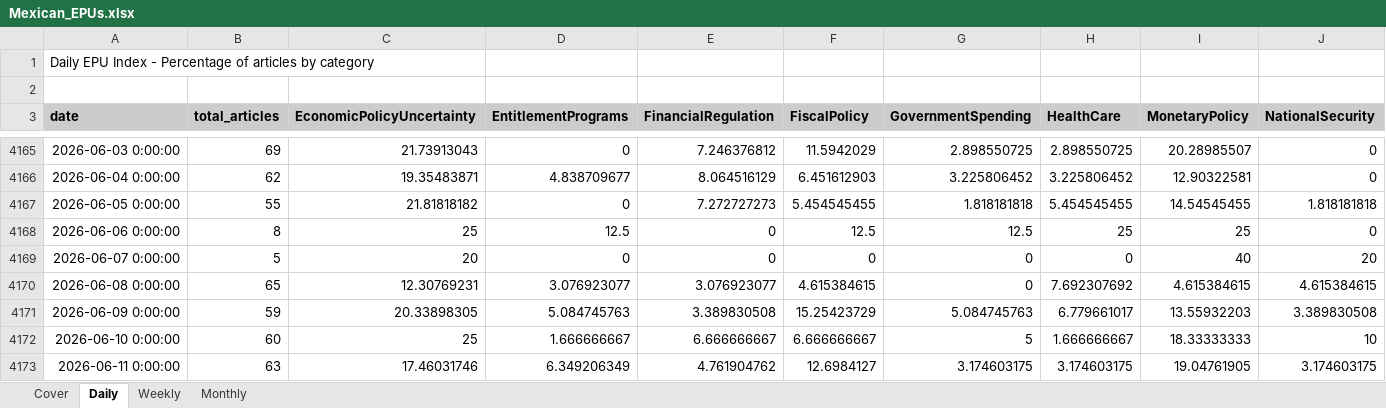
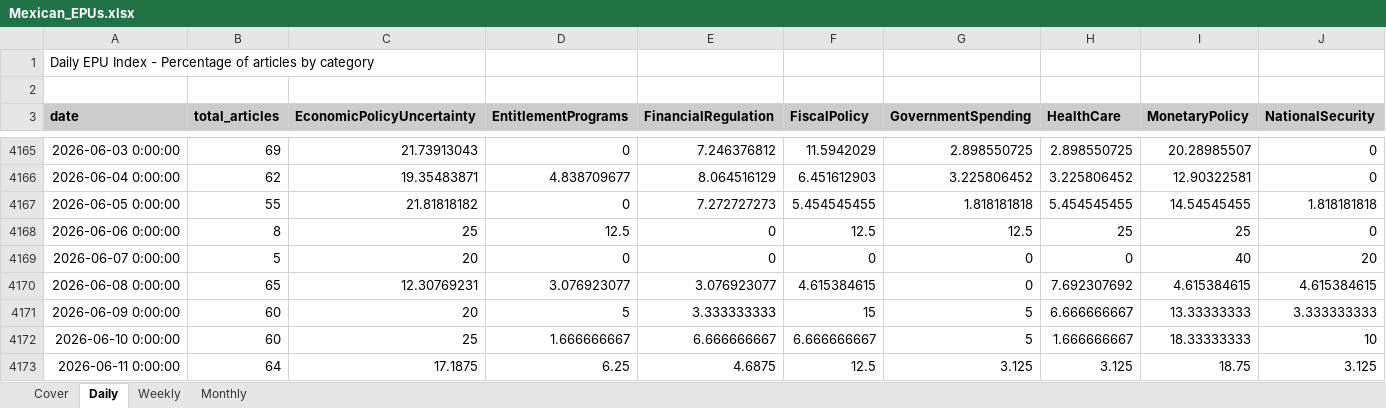
Before and after one commit to adentler1/MonitoringMexico, an Excel workbook: Mexican_EPUs.xlsx, sheet Daily, drawn as a sheet; only a part is shown, gaps mark what is left out; values as stored, in another font and other column widths than the file's, no borders; the diff covers the shown part only; the diff names each change by its address in the sheet, - before the commit and + after, or states it on an @@ line.

Commit message:
Update Mexican_EPUs.xlsx - 2026-06-13

```diff
--- a/Mexican_EPUs.xlsx (sheet Daily)
+++ b/Mexican_EPUs.xlsx (sheet Daily)
-B4171 (total_articles): 59
+B4171 (total_articles): 60
-C4171 (EconomicPolicyUncertainty): 20.33898305
+C4171 (EconomicPolicyUncertainty): 20
-D4171 (EntitlementPrograms): 5.084745763
+D4171 (EntitlementPrograms): 5
-E4171 (FinancialRegulation): 3.389830508
+E4171 (FinancialRegulation): 3.333333333
-F4171 (FiscalPolicy): 15.25423729
+F4171 (FiscalPolicy): 15
-G4171 (GovernmentSpending): 5.084745763
+G4171 (GovernmentSpending): 5
-H4171 (HealthCare): 6.779661017
+H4171 (HealthCare): 6.666666667
-I4171 (MonetaryPolicy): 13.55932203
+I4171 (MonetaryPolicy): 13.33333333
-J4171 (NationalSecurity): 3.389830508
+J4171 (NationalSecurity): 3.333333333
-B4173 (total_articles): 63
+B4173 (total_articles): 64
-C4173 (EconomicPolicyUncertainty): 17.46031746
+C4173 (EconomicPolicyUncertainty): 17.1875
-D4173 (EntitlementPrograms): 6.349206349
+D4173 (EntitlementPrograms): 6.25
-E4173 (FinancialRegulation): 4.761904762
+E4173 (FinancialRegulation): 4.6875
-F4173 (FiscalPolicy): 12.6984127
+F4173 (FiscalPolicy): 12.5
-G4173 (GovernmentSpending): 3.174603175
+G4173 (GovernmentSpending): 3.125
-H4173 (HealthCare): 3.174603175
+H4173 (HealthCare): 3.125
-I4173 (MonetaryPolicy): 19.04761905
+I4173 (MonetaryPolicy): 18.75
-J4173 (NationalSecurity): 3.174603175
+J4173 (NationalSecurity): 3.125
```
Also changed, not shown: 1 added row and 29 edited cells elsewhere in this sheet, sheet Monthly, sheet Weekly, sheet Cover.
